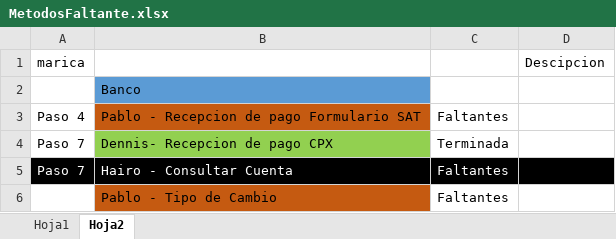
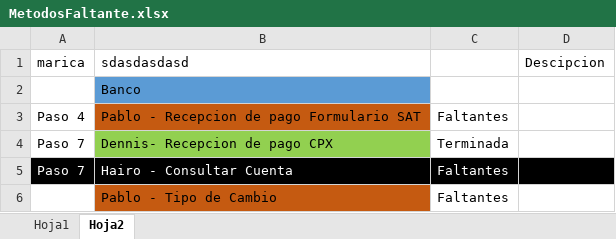
Before and after one commit to Deariel/ProyectoSA, an Excel workbook: MetodosFaltante.xlsx, sheet Hoja2, drawn as a sheet; only a part is shown; values as stored, in another font and other column widths than the file's, no borders; the diff names each change by its address in the sheet, - before the commit and + after, or states it on an @@ line.

Commit message:
adsasd

```diff
--- a/MetodosFaltante.xlsx (sheet Hoja2)
+++ b/MetodosFaltante.xlsx (sheet Hoja2)
-B1: (empty)
+B1: sdasdasdasd
```
